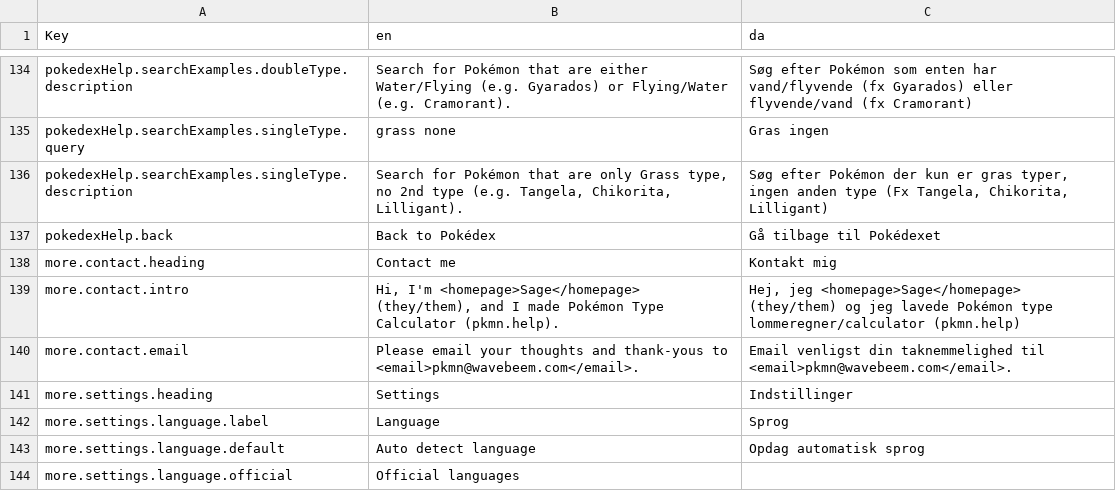
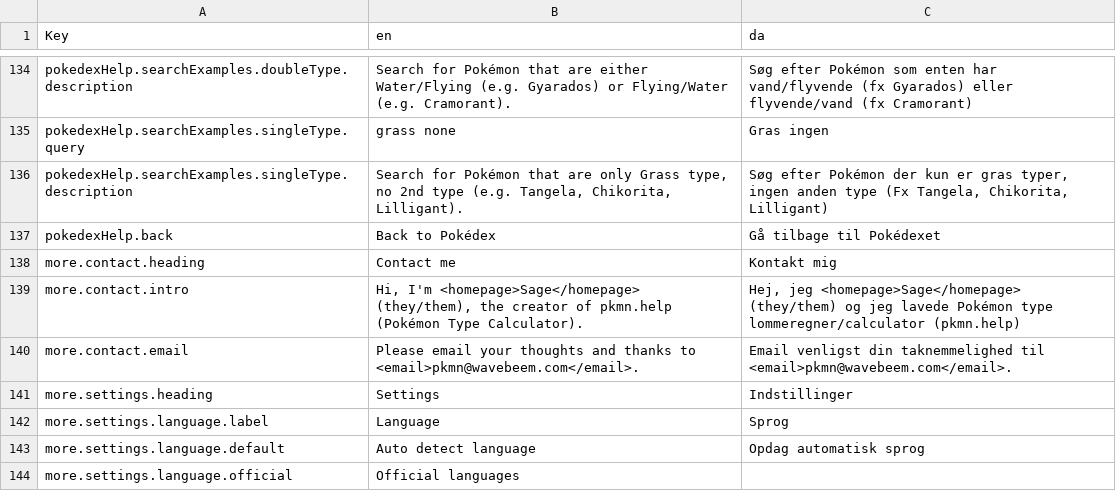
Before and after one commit to wavebeem/pkmn.help, a CSV file: public/translations/da.csv, drawn as a sheet; only a part is shown, gaps mark what is left out.

```diff
--- a/public/translations/da.csv
+++ b/public/translations/da.csv
@@ -138,4 +138,4 @@ pokedexHelp.back,Back to Pokédex,Gå tilbage til Pokédexet
 more.contact.heading,Contact me,Kontakt mig
-more.contact.intro,"Hi, I'm <homepage>Sage</homepage> (they/them), and I made Pokémon Type Calculator (pkmn.help).","Hej, jeg <homepage>Sage</homepage> (they/them) og jeg lavede Pokémon type lommeregner/calculator (pkmn.help)"
-more.contact.email,Please email your thoughts and thank-yous to <email>pkmn@wavebeem.com</email>.,Email venligst din taknemmelighed til <email>pkmn@wavebeem.com</email>.
+more.contact.intro,"Hi, I'm <homepage>Sage</homepage> (they/them), the creator of pkmn.help (Pokémon Type Calculator).","Hej, jeg <homepage>Sage</homepage> (they/them) og jeg lavede Pokémon type lommeregner/calculator (pkmn.help)"
+more.contact.email,Please email your thoughts and thanks to <email>pkmn@wavebeem.com</email>.,Email venligst din taknemmelighed til <email>pkmn@wavebeem.com</email>.
 more.settings.heading,Settings,Indstillinger
```
Also changed, not shown: public/translations/de.csv, public/translations/en.csv, 20 other files.
